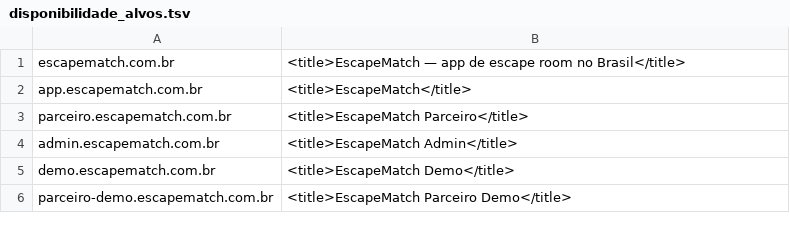
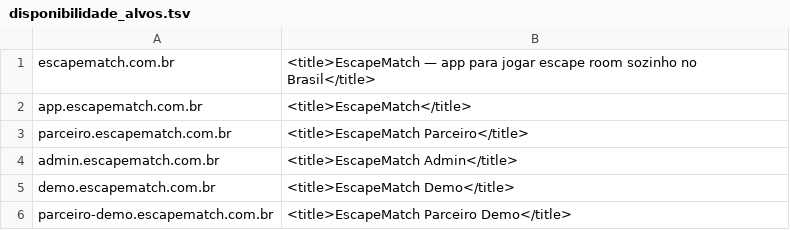
Before and after one commit to nicolas00saliba/scapematch, a TSV file: tool/disponibilidade_alvos.tsv, drawn as a sheet.

```diff
--- a/tool/disponibilidade_alvos.tsv
+++ b/tool/disponibilidade_alvos.tsv
@@ -1,2 +1,2 @@
-escapematch.com.br	<title>EscapeMatch — app de escape room no Brasil</title>
+escapematch.com.br	<title>EscapeMatch — app para jogar escape room sozinho no Brasil</title>
 app.escapematch.com.br	<title>EscapeMatch</title>
```
Also changed, not shown: 12 other files.
